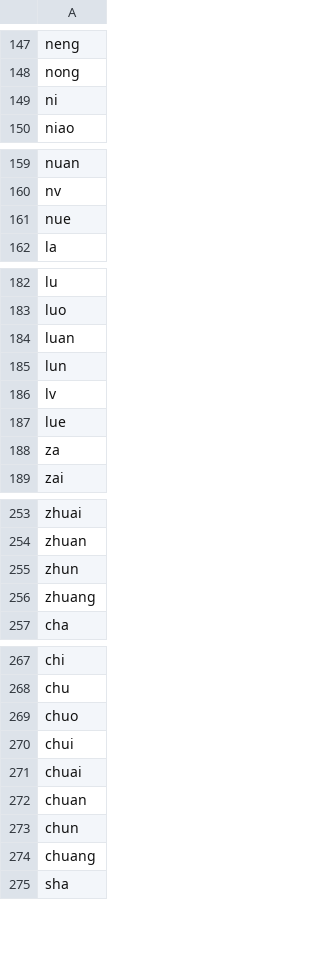
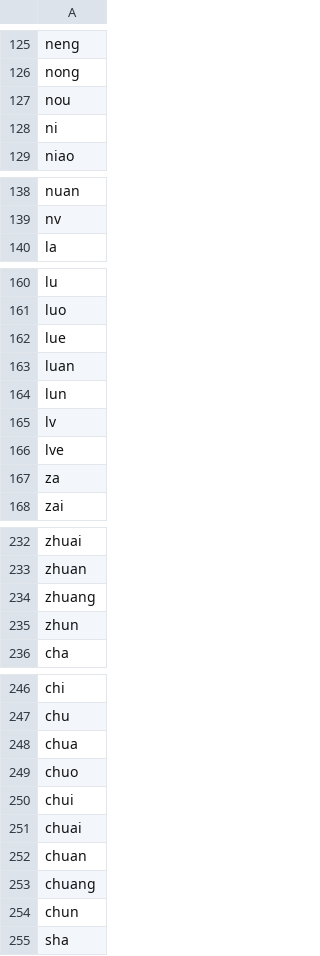
Before and after one commit to JHGFD82/RoManTools, a CSV file: src/data/pyList.csv (was src/data/pinyinList.csv), drawn as a sheet; only a part is shown, gaps mark what is left out; the diff covers the shown part only.

```diff
--- a/src/data/pinyinList.csv
+++ b/src/data/pyList.csv
@@ -148,2 +126,3 @@ neng
 nong
+nou
 ni
@@ -160,3 +139,2 @@ nuan
 nv
-nue
 la
@@ -183,2 +161,3 @@ lu
 luo
+lue
 luan
@@ -186,3 +165,3 @@ lun
 lv
-lue
+lve
 za
@@ -254,4 +233,4 @@ zhuai
 zhuan
+zhuang
 zhun
-zhuang
 cha
@@ -268,2 +247,3 @@ chi
 chu
+chua
 chuo
@@ -272,4 +252,4 @@ chuai
 chuan
+chuang
 chun
-chuang
 sha
```
Also changed, not shown: 3 added rows, 26 moved rows and 1 edited cell elsewhere in this file.
